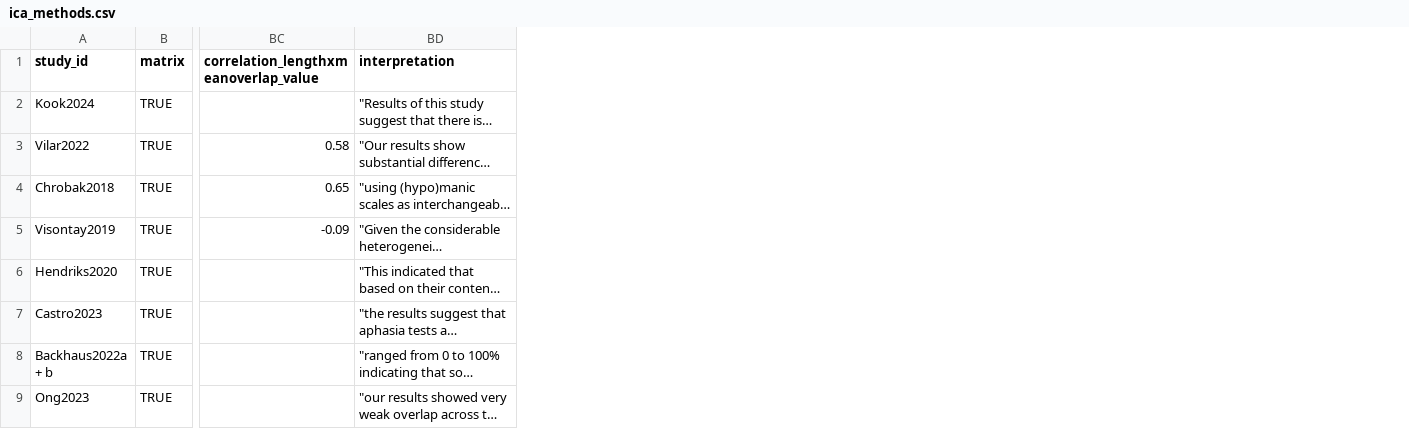
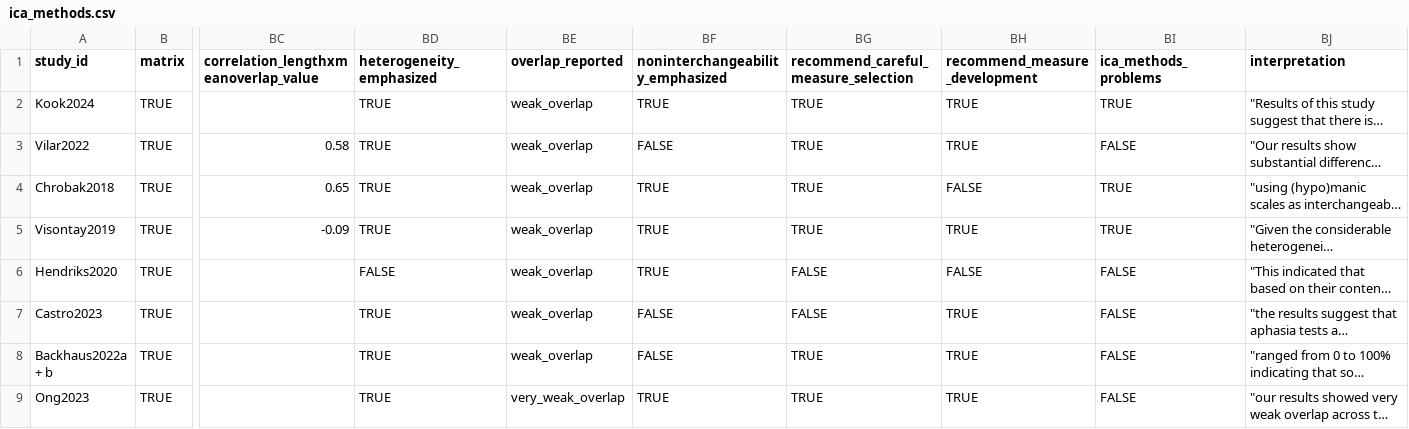
Before and after one commit to LoremIpsum28/ica-methods-synthesis, a CSV file: data/ica_methods.csv, drawn as a sheet; only a part is shown, gaps mark what is left out; long unchanged cells end in …; the diff names each change by its address in the sheet, - before the commit and + after, or states it on an @@ line.

Commit message:
Table changes

```diff
--- a/data/ica_methods.csv
+++ b/data/ica_methods.csv
+column BD (heterogeneity_emphasized), rows 2-9: TRUE | TRUE | TRUE | TRUE | FALSE | TRUE | TRUE | TRUE
+column BE (overlap_reported), rows 2-9: weak_overlap | weak_overlap | weak_overlap | weak_overlap | weak_overlap | weak_overlap | weak_overlap | very_weak_overlap
+column BF (noninterchangeability_emphasized), rows 2-9: TRUE | FALSE | TRUE | TRUE | TRUE | FALSE | FALSE | TRUE
+column BG, rows 1-9: recommend_careful_measure_selection | TRUE | TRUE | TRUE | TRUE | FALSE | FALSE | TRUE | TRUE
+column BH (recommend_measure_development), rows 2-9: TRUE | TRUE | FALSE | TRUE | FALSE | TRUE | TRUE | TRUE
+column BI (ica_methods_problems), rows 2-9: TRUE | FALSE | TRUE | TRUE | FALSE | FALSE | FALSE | FALSE
```
Also changed, not shown: 6 other files.
